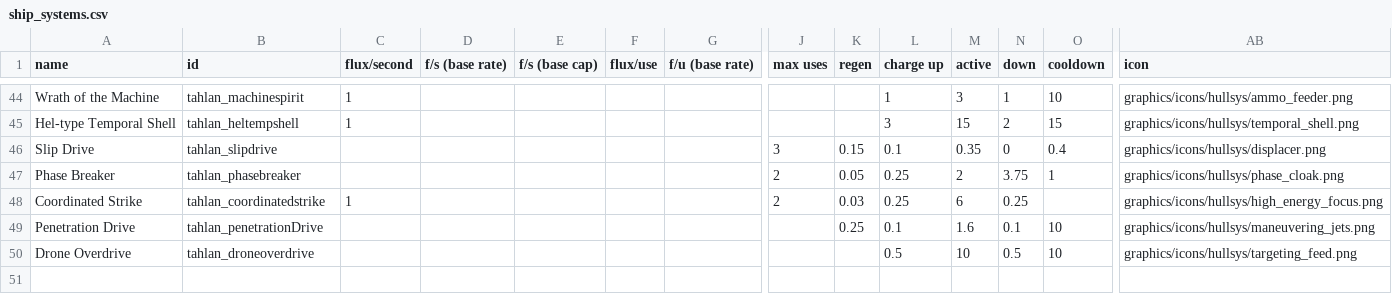
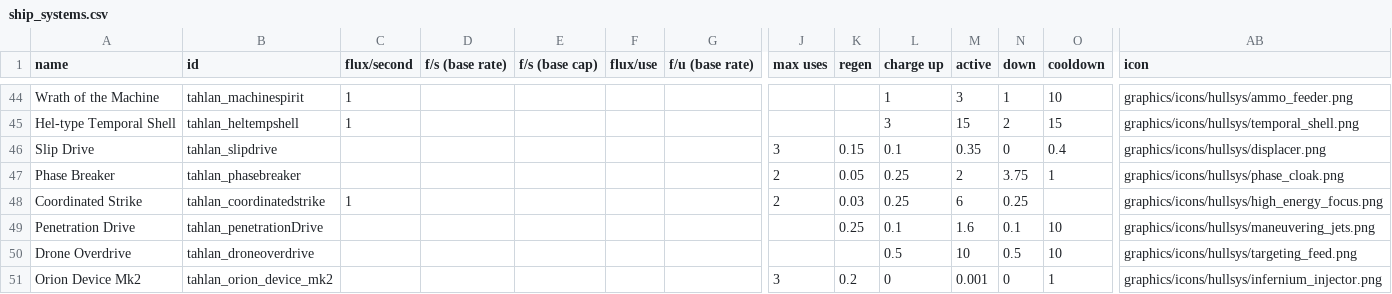
Before and after one commit to niatahl/tahlan-shipworks, a CSV file: data/shipsystems/ship_systems.csv, drawn as a sheet; only a part is shown, gaps mark what is left out; rows hold the shown columns only; the diff names each change by its address in the sheet, - before the commit and + after, or states it on an @@ line.

```diff
--- a/data/shipsystems/ship_systems.csv
+++ b/data/shipsystems/ship_systems.csv
+row 51: Orion Device Mk2 | tahlan_orion_device_mk2 |  |  |  |  |  | 3 | 0.2 | 0 | 0.001 | 0 | 1 | graphics/icons/hullsys/infernium_injector.png
```
Also changed, not shown: data/hulls/ship_data.csv, data/lights/tahlan_texture.csv, 14 other files.
